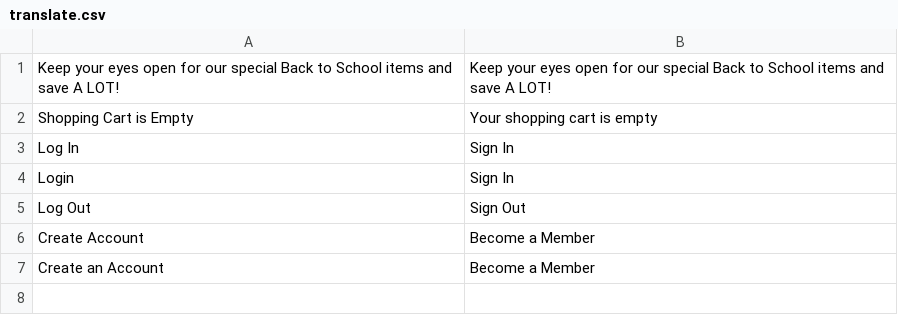
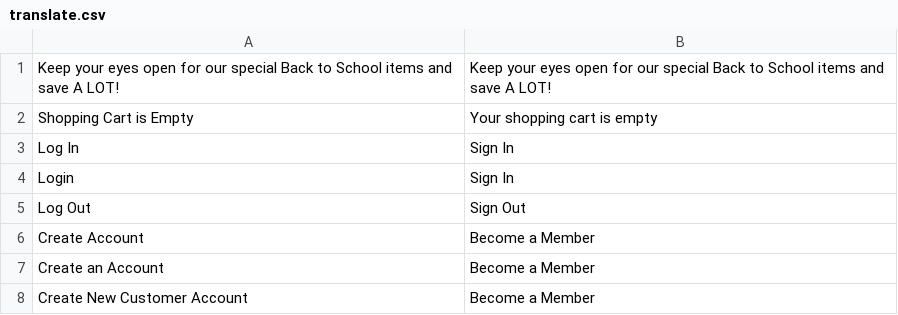
Before and after one commit to Kapow-Events/kapow-test, a CSV file: app/design/frontend/default/eventswired/locale/en_US/translate.csv, drawn as a sheet; the diff names each change by its address in the sheet, - before the commit and + after, or states it on an @@ line.

Commit message:
Chore: Updated translations

```diff
--- a/app/design/frontend/default/eventswired/locale/en_US/translate.csv
+++ b/app/design/frontend/default/eventswired/locale/en_US/translate.csv
+row 8: Create New Customer Account | Become a Member
```
